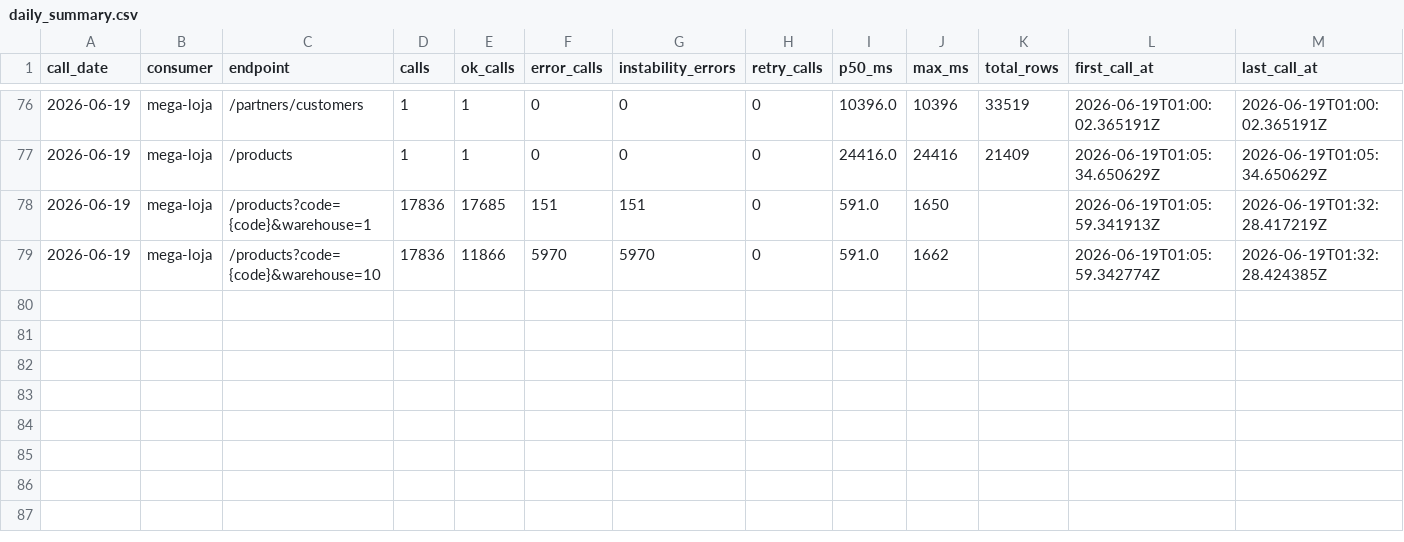
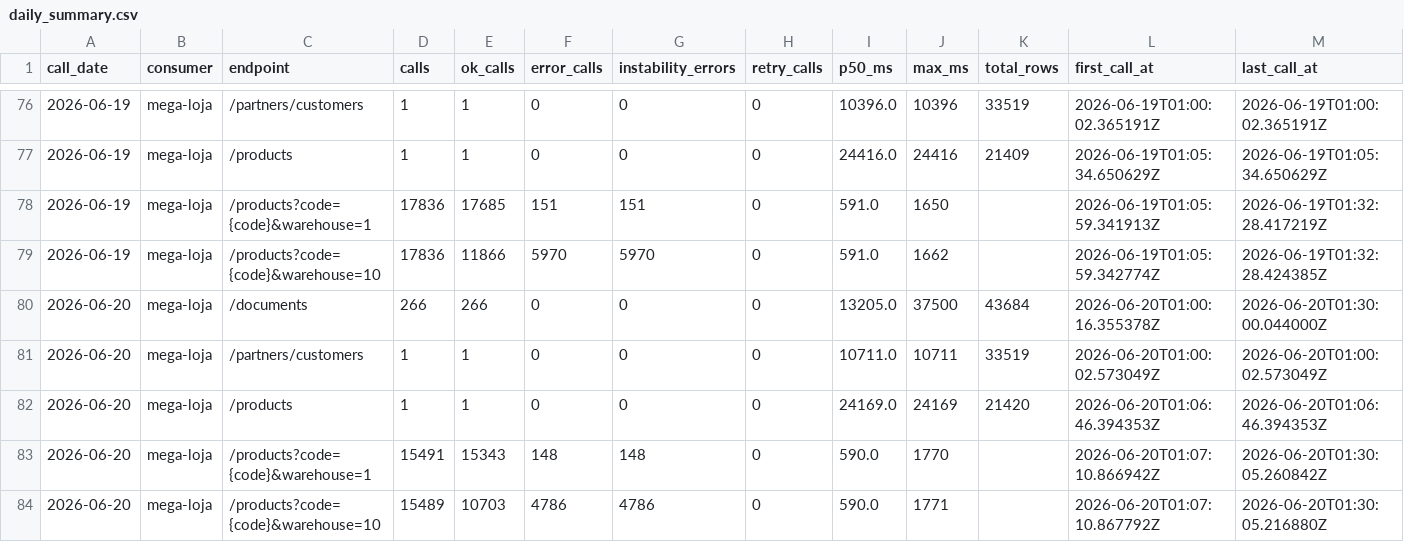
Before and after one commit to xxffoottxx/artsoft-call-log, a CSV file: daily_summary.csv, drawn as a sheet; only a part is shown, gaps mark what is left out.

Commit message:
call-log 2026-06-19: 35909 calls, 6121 errors

```diff
--- a/daily_summary.csv
+++ b/daily_summary.csv
@@ -79 +79,6 @@ call_date,consumer,endpoint,calls,ok_calls,error_calls,instability_errors,retry_
 2026-06-19,mega-loja,/products?code={code}&warehouse=10,17836,11866,5970,5970,0,591.0,1662,,2026-06-19T01:05:59.342774Z,2026-06-19T01:32:28.424385Z
+2026-06-20,mega-loja,/documents,266,266,0,0,0,13205.0,37500,43684,2026-06-20T01:00:16.355378Z,2026-06-20T01:30:00.044000Z
+2026-06-20,mega-loja,/partners/customers,1,1,0,0,0,10711.0,10711,33519,2026-06-20T01:00:02.573049Z,2026-06-20T01:00:02.573049Z
+2026-06-20,mega-loja,/products,1,1,0,0,0,24169.0,24169,21420,2026-06-20T01:06:46.394353Z,2026-06-20T01:06:46.394353Z
+2026-06-20,mega-loja,/products?code={code}&warehouse=1,15491,15343,148,148,0,590.0,1770,,2026-06-20T01:07:10.866942Z,2026-06-20T01:30:05.260842Z
+2026-06-20,mega-loja,/products?code={code}&warehouse=10,15489,10703,4786,4786,0,590.0,1771,,2026-06-20T01:07:10.867792Z,2026-06-20T01:30:05.216880Z
```
